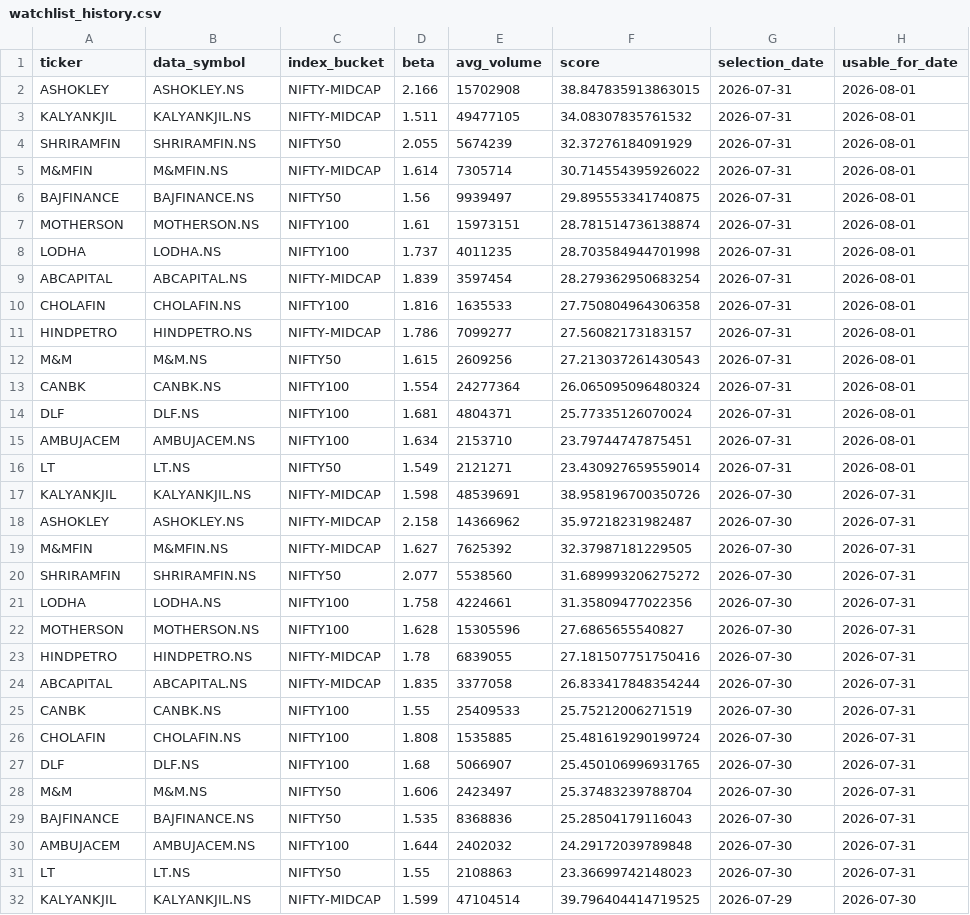
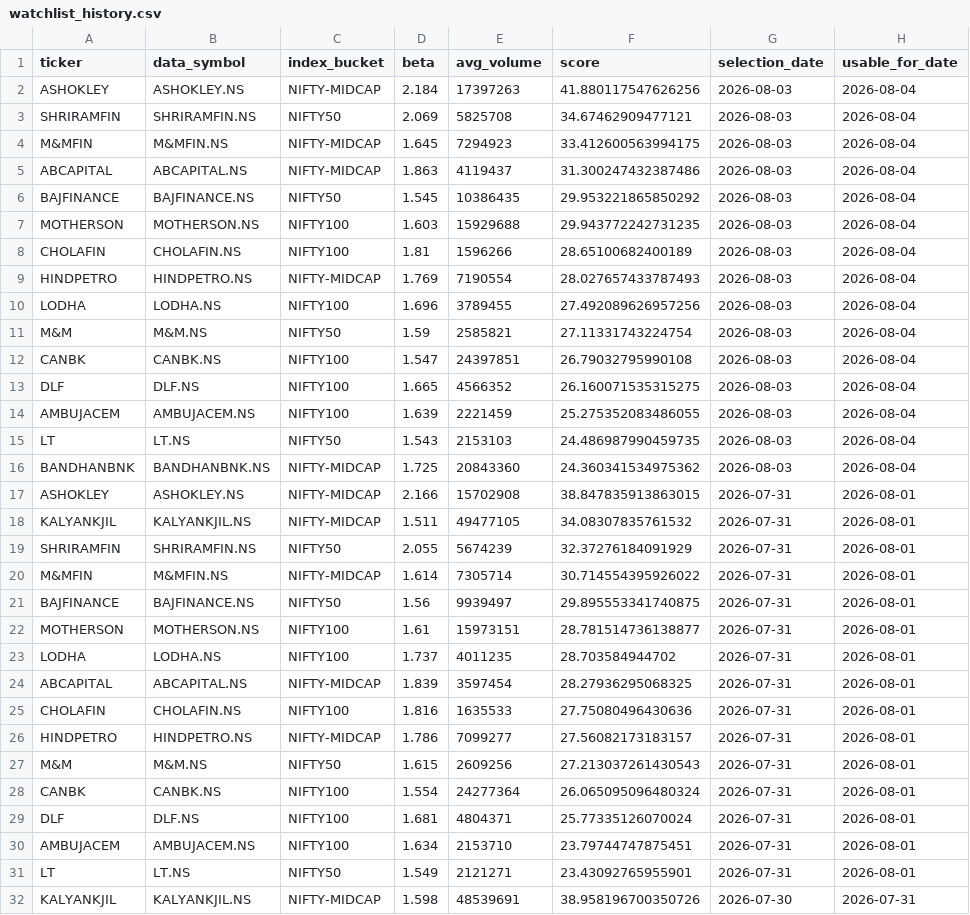
Before and after one commit to arun906/ScalpingApp, a CSV file: watchlist_history.csv, drawn as a sheet; only a part is shown; the shorter side is filled out with more unchanged rows.

```diff
--- a/watchlist_history.csv
+++ b/watchlist_history.csv
@@ -1,2 +1,17 @@
 ticker,data_symbol,index_bucket,beta,avg_volume,score,selection_date,usable_for_date
+ASHOKLEY,ASHOKLEY.NS,NIFTY-MIDCAP,2.184,17397263,41.880117547626256,2026-08-03,2026-08-04
+SHRIRAMFIN,SHRIRAMFIN.NS,NIFTY50,2.069,5825708,34.67462909477121,2026-08-03,2026-08-04
+M&MFIN,M&MFIN.NS,NIFTY-MIDCAP,1.645,7294923,33.412600563994175,2026-08-03,2026-08-04
+ABCAPITAL,ABCAPITAL.NS,NIFTY-MIDCAP,1.863,4119437,31.300247432387486,2026-08-03,2026-08-04
+BAJFINANCE,BAJFINANCE.NS,NIFTY50,1.545,10386435,29.953221865850292,2026-08-03,2026-08-04
+MOTHERSON,MOTHERSON.NS,NIFTY100,1.603,15929688,29.943772242731235,2026-08-03,2026-08-04
+CHOLAFIN,CHOLAFIN.NS,NIFTY100,1.81,1596266,28.65100682400189,2026-08-03,2026-08-04
+HINDPETRO,HINDPETRO.NS,NIFTY-MIDCAP,1.769,7190554,28.027657433787493,2026-08-03,2026-08-04
+LODHA,LODHA.NS,NIFTY100,1.696,3789455,27.492089626957256,2026-08-03,2026-08-04
+M&M,M&M.NS,NIFTY50,1.59,2585821,27.11331743224754,2026-08-03,2026-08-04
+CANBK,CANBK.NS,NIFTY100,1.547,24397851,26.79032795990108,2026-08-03,2026-08-04
+DLF,DLF.NS,NIFTY100,1.665,4566352,26.160071535315275,2026-08-03,2026-08-04
+AMBUJACEM,AMBUJACEM.NS,NIFTY100,1.639,2221459,25.275352083486055,2026-08-03,2026-08-04
+LT,LT.NS,NIFTY50,1.543,2153103,24.486987990459735,2026-08-03,2026-08-04
+BANDHANBNK,BANDHANBNK.NS,NIFTY-MIDCAP,1.725,20843360,24.360341534975362,2026-08-03,2026-08-04
 ASHOKLEY,ASHOKLEY.NS,NIFTY-MIDCAP,2.166,15702908,38.847835913863015,2026-07-31,2026-08-01
@@ -6,6 +21,6 @@ M&MFIN,M&MFIN.NS,NIFTY-MIDCAP,1.614,7305714,30.714554395926022,2026-07-31,2026-0
 BAJFINANCE,BAJFINANCE.NS,NIFTY50,1.56,9939497,29.895553341740875,2026-07-31,2026-08-01
-MOTHERSON,MOTHERSON.NS,NIFTY100,1.61,15973151,28.781514736138874,2026-07-31,2026-08-01
-LODHA,LODHA.NS,NIFTY100,1.737,4011235,28.703584944701998,2026-07-31,2026-08-01
-ABCAPITAL,ABCAPITAL.NS,NIFTY-MIDCAP,1.839,3597454,28.279362950683254,2026-07-31,2026-08-01
-CHOLAFIN,CHOLAFIN.NS,NIFTY100,1.816,1635533,27.750804964306358,2026-07-31,2026-08-01
+MOTHERSON,MOTHERSON.NS,NIFTY100,1.61,15973151,28.781514736138877,2026-07-31,2026-08-01
+LODHA,LODHA.NS,NIFTY100,1.737,4011235,28.703584944702,2026-07-31,2026-08-01
+ABCAPITAL,ABCAPITAL.NS,NIFTY-MIDCAP,1.839,3597454,28.27936295068325,2026-07-31,2026-08-01
+CHOLAFIN,CHOLAFIN.NS,NIFTY100,1.816,1635533,27.75080496430636,2026-07-31,2026-08-01
 HINDPETRO,HINDPETRO.NS,NIFTY-MIDCAP,1.786,7099277,27.56082173183157,2026-07-31,2026-08-01
@@ -15,3 +30,3 @@ DLF,DLF.NS,NIFTY100,1.681,4804371,25.77335126070024,2026-07-31,2026-08-01
 AMBUJACEM,AMBUJACEM.NS,NIFTY100,1.634,2153710,23.79744747875451,2026-07-31,2026-08-01
-LT,LT.NS,NIFTY50,1.549,2121271,23.430927659559014,2026-07-31,2026-08-01
+LT,LT.NS,NIFTY50,1.549,2121271,23.43092765955901,2026-07-31,2026-08-01
 KALYANKJIL,KALYANKJIL.NS,NIFTY-MIDCAP,1.598,48539691,38.958196700350726,2026-07-30,2026-07-31
```
Also changed, not shown: active_watchlist.csv.
